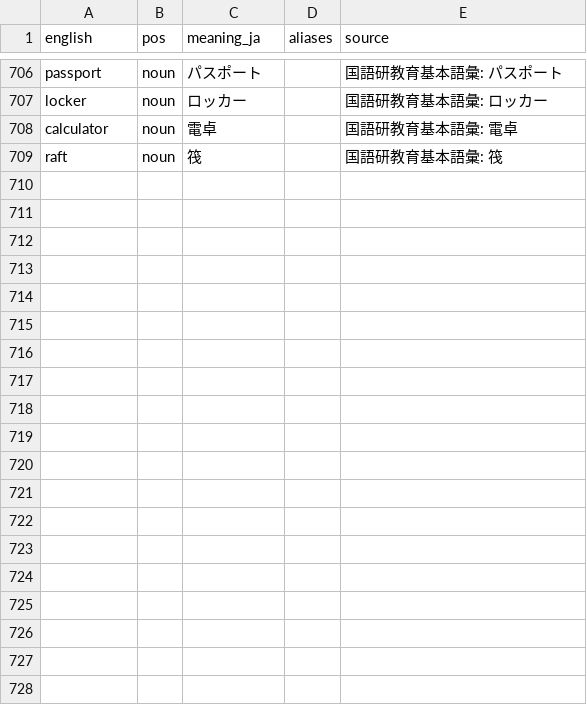
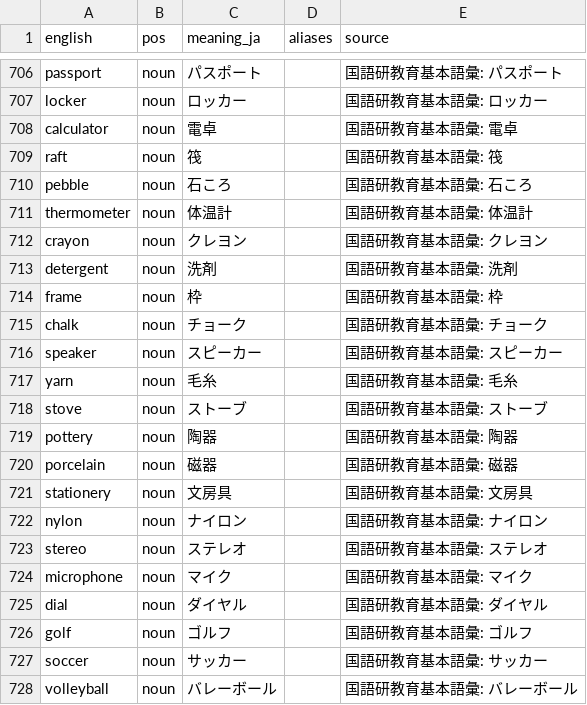
Before and after one commit to kohga1220-stack/logi, a CSV file: dictionary/anti_additions.csv, drawn as a sheet; only a part is shown, gaps mark what is left out; the diff covers the shown part only; the diff names each change by its address in the sheet, - before the commit and + after, or states it on an @@ line.

```diff
--- a/dictionary/anti_additions.csv
+++ b/dictionary/anti_additions.csv
+row 710: pebble | noun | 石ころ |  | 国語研教育基本語彙: 石ころ
+row 711: thermometer | noun | 体温計 |  | 国語研教育基本語彙: 体温計
+row 712: crayon | noun | クレヨン |  | 国語研教育基本語彙: クレヨン
+row 713: detergent | noun | 洗剤 |  | 国語研教育基本語彙: 洗剤
+row 714: frame | noun | 枠 |  | 国語研教育基本語彙: 枠
+row 715: chalk | noun | チョーク |  | 国語研教育基本語彙: チョーク
+row 716: speaker | noun | スピーカー |  | 国語研教育基本語彙: スピーカー
+row 717: yarn | noun | 毛糸 |  | 国語研教育基本語彙: 毛糸
+row 718: stove | noun | ストーブ |  | 国語研教育基本語彙: ストーブ
+row 719: pottery | noun | 陶器 |  | 国語研教育基本語彙: 陶器
+row 720: porcelain | noun | 磁器 |  | 国語研教育基本語彙: 磁器
+row 721: stationery | noun | 文房具 |  | 国語研教育基本語彙: 文房具
+row 722: nylon | noun | ナイロン |  | 国語研教育基本語彙: ナイロン
+row 723: stereo | noun | ステレオ |  | 国語研教育基本語彙: ステレオ
+row 724: microphone | noun | マイク |  | 国語研教育基本語彙: マイク
+row 725: dial | noun | ダイヤル |  | 国語研教育基本語彙: ダイヤル
+row 726: golf | noun | ゴルフ |  | 国語研教育基本語彙: ゴルフ
+row 727: soccer | noun | サッカー |  | 国語研教育基本語彙: サッカー
+row 728: volleyball | noun | バレーボール |  | 国語研教育基本語彙: バレーボール
```
Also changed, not shown: 31 added rows elsewhere in this file, dictionary/final.csv, dictionary/glossary_en.csv, 6 other files.
